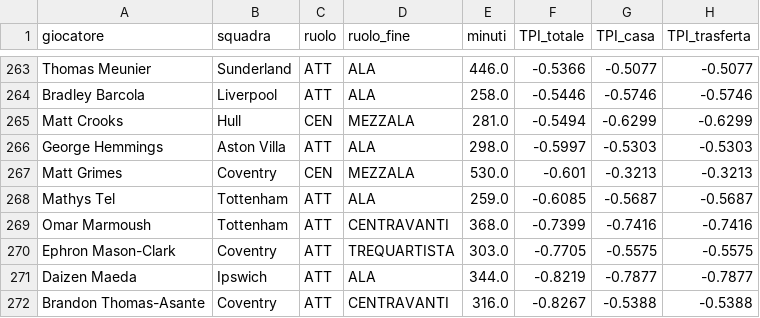
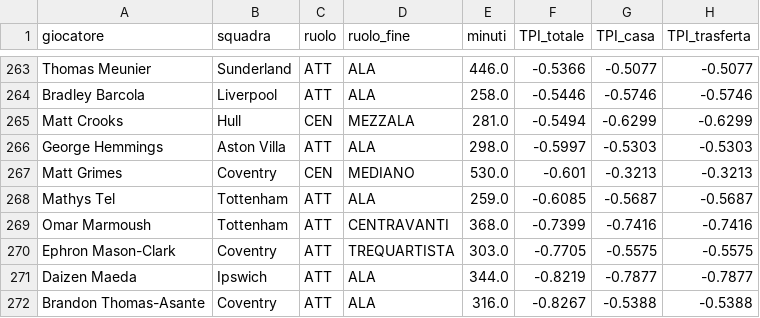
Before and after one commit to raffaeleciccone-analyst/premier-league-index, a CSV file: premier_league_tpi_2026-27.csv, drawn as a sheet; only a part is shown, gaps mark what is left out; the diff names each change by its address in the sheet, - before the commit and + after, or states it on an @@ line.

Commit message:
TPI Pro dice da che giornata arriva, e i ruoli a pari minuti restano fermi
Al posto delle istruzioni sul database, la sezione TPI Pro scrive che arriva
dalla giornata 8 (quattro chiavi nuove in i18n.js, italiano e inglese). Dati
rigenerati con lo spareggio dei ruoli: a pari minuti vince il ruolo della
stagione prima, poi l'ordine alfabetico. La classifica non cambia, cambiano
due ruoli specifici di giocatori a minuti pari.

```diff
--- a/premier_league_tpi_2026-27.csv
+++ b/premier_league_tpi_2026-27.csv
-D267 (ruolo_fine): MEZZALA
+D267 (ruolo_fine): MEDIANO
-D272 (ruolo_fine): CENTRAVANTI
+D272 (ruolo_fine): ALA
```
Also changed, not shown: 4 other files.
